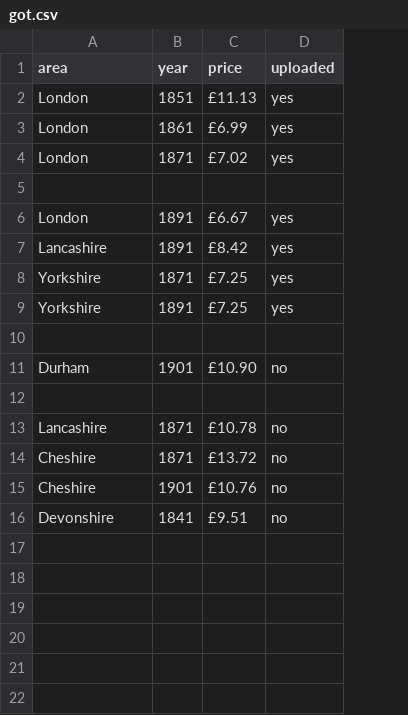
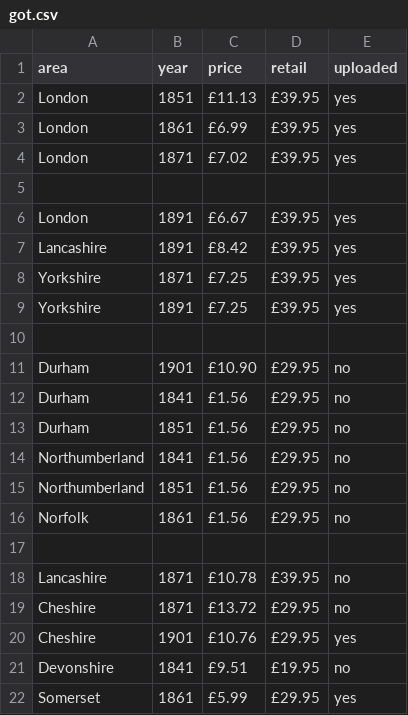
Before and after one commit to bitplane/uk-census-data-cost, a CSV file: got.csv, drawn as a sheet; addresses are those after the commit; the diff names each change by its address in the sheet, - before the commit and + after, or states it on an @@ line.

Commit message:
update list

```diff
--- a/got.csv
+++ b/got.csv
+column D (retail), rows 2-11: £39.95 | £39.95 | £39.95 |  | £39.95 | £39.95 | £39.95 | £39.95 |  | £29.95; rows 18-21: £39.95 | £29.95 | £29.95 | £19.95
+row 12: Durham | 1841 | £1.56 | £29.95 | no
+row 13: Durham | 1851 | £1.56 | £29.95 | no
+row 14: Northumberland | 1841 | £1.56 | £29.95 | no
+row 15: Northumberland | 1851 | £1.56 | £29.95 | no
+row 16: Norfolk | 1861 | £1.56 | £29.95 | no
-E20 (uploaded): no
+E20 (uploaded): yes
+row 22: Somerset | 1861 | £5.99 | £29.95 | yes
```
